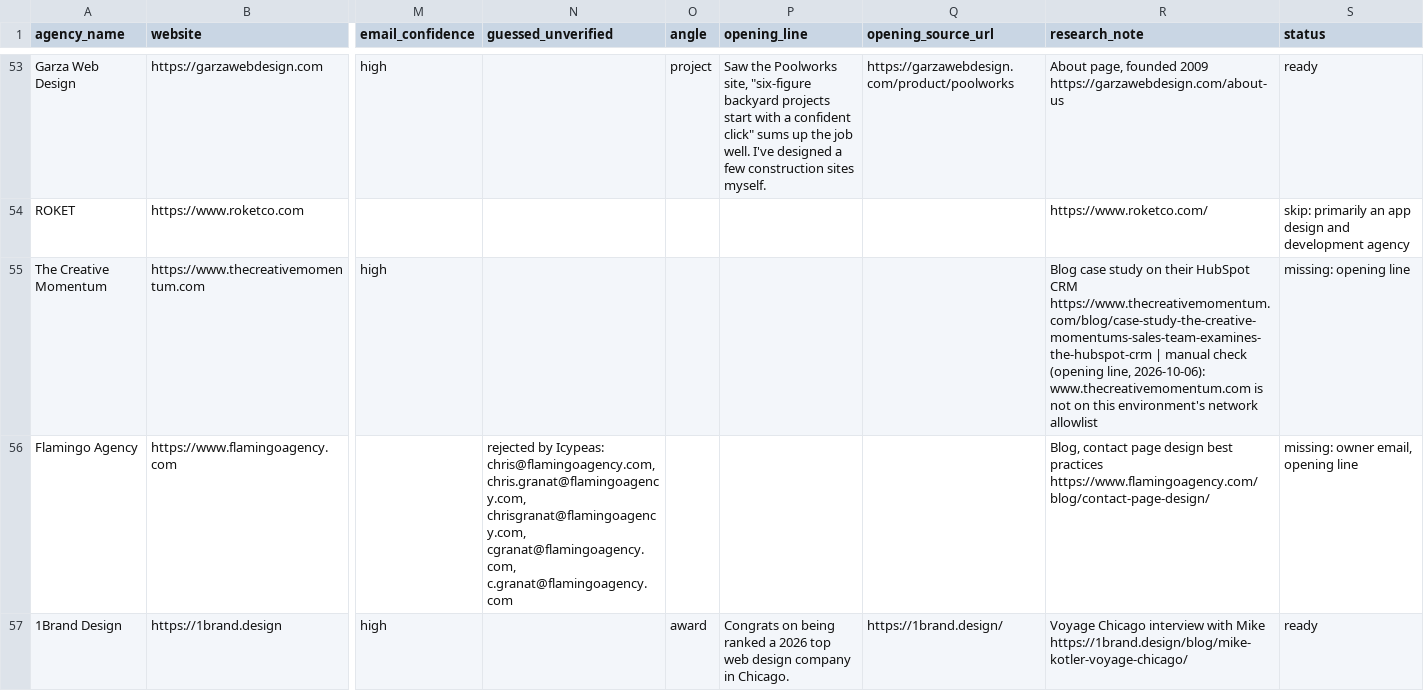
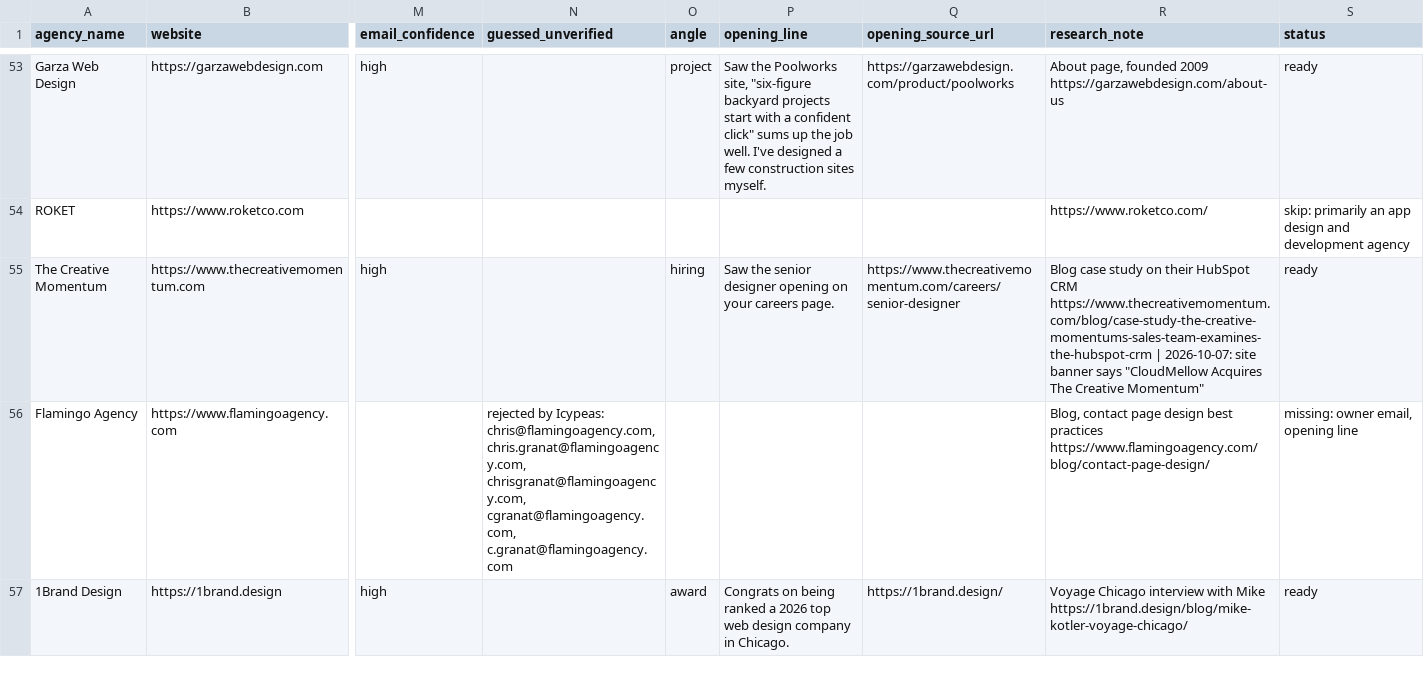
Before and after one commit to lukicdarjan23-ops/quincy-lou-cro, a CSV file: lead_research/leads.csv, drawn as a sheet; only a part is shown, gaps mark what is left out; the diff names each change by its address in the sheet, - before the commit and + after, or states it on an @@ line.

```diff
--- a/lead_research/leads.csv
+++ b/lead_research/leads.csv
-O55 (angle): (empty)
+O55 (angle): hiring
-P55 (opening_line): (empty)
+P55 (opening_line): Saw the senior designer opening on your careers page.
-Q55 (opening_source_url): (empty)
+Q55 (opening_source_url): https://www.thecreativemomentum.com/careers/senior-designer
-R55 (research_note): …https://www.thecreativemomentum.com/blog/case-study-the-creative-momentums-sales-team-examines-the-hubspot-crm | manual check (opening line, 2026-10-06): www.thecreativemomentum.com is not on this environment's network allowlist
+R55 (research_note): …https://www.thecreativemomentum.com/blog/case-study-the-creative-momentums-sales-team-examines-the-hubspot-crm | 2026-10-07: site banner says "CloudMellow Acquires The Creative Momentum"
-S55 (status): missing: opening line
+S55 (status): ready
```
Also changed, not shown: 2 other files.
